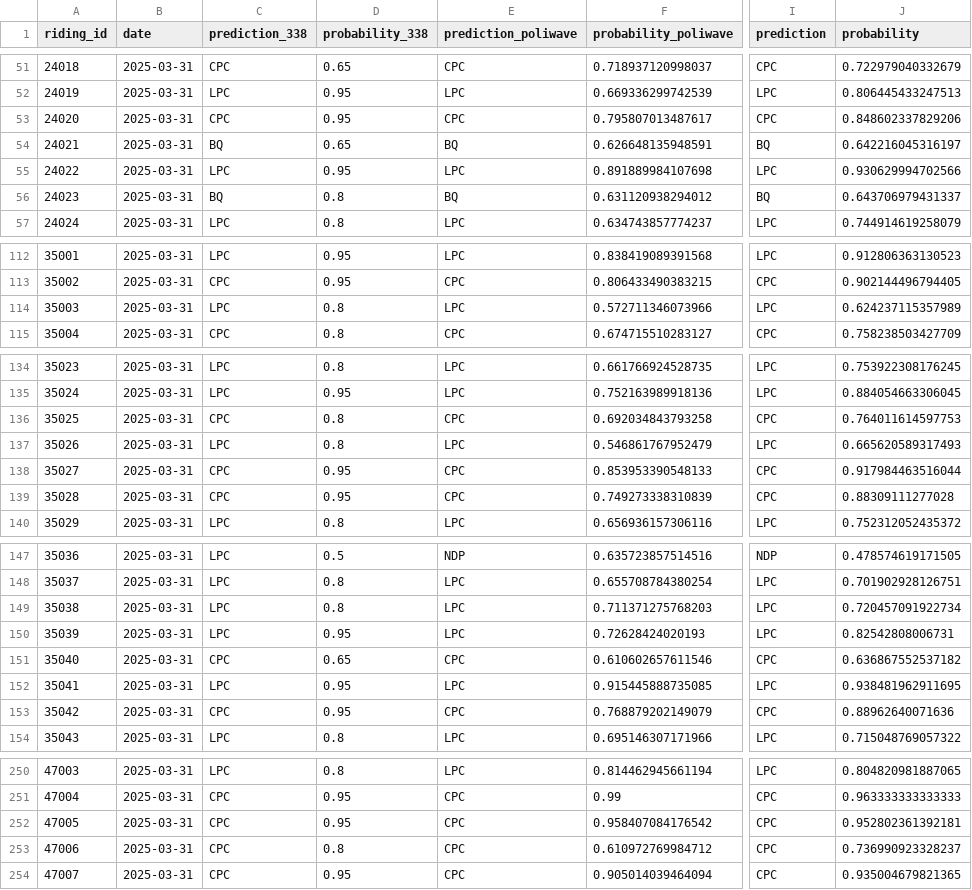
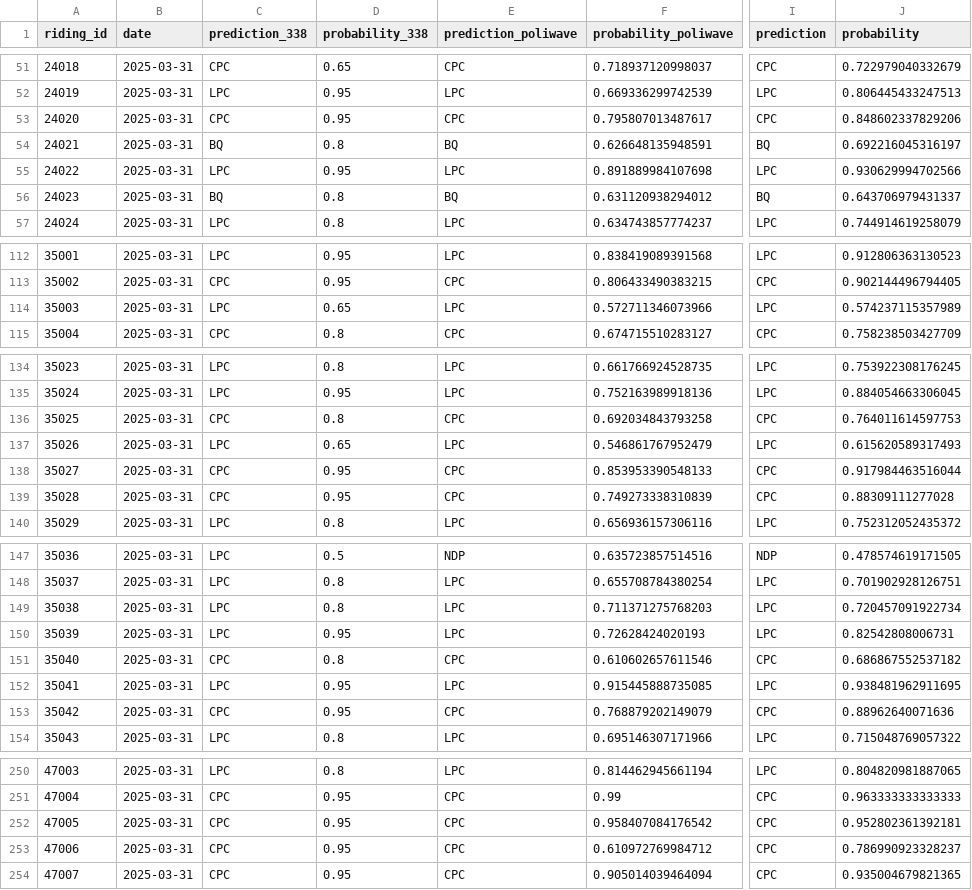
Before and after one commit to clessn/agregateur_data, a CSV file: data/df.csv, drawn as a sheet; only a part is shown, gaps mark what is left out; the diff covers the shown part only; the diff names each change by its address in the sheet, - before the commit and + after, or states it on an @@ line.

```diff
--- a/data/df.csv
+++ b/data/df.csv
-D54 (probability_338): 0.65
+D54 (probability_338): 0.8
-J54 (probability): 0.642216045316197
+J54 (probability): 0.692216045316197
-D114 (probability_338): 0.8
+D114 (probability_338): 0.65
-J114 (probability): 0.624237115357989
+J114 (probability): 0.574237115357989
-D137 (probability_338): 0.8
+D137 (probability_338): 0.65
-J137 (probability): 0.665620589317493
+J137 (probability): 0.615620589317493
-D151 (probability_338): 0.65
+D151 (probability_338): 0.8
-J151 (probability): 0.636867552537182
+J151 (probability): 0.686867552537182
-D253 (probability_338): 0.8
+D253 (probability_338): 0.95
-J253 (probability): 0.736990923328237
+J253 (probability): 0.786990923328237
```
Also changed, not shown: 44 edited cells elsewhere in this file.
